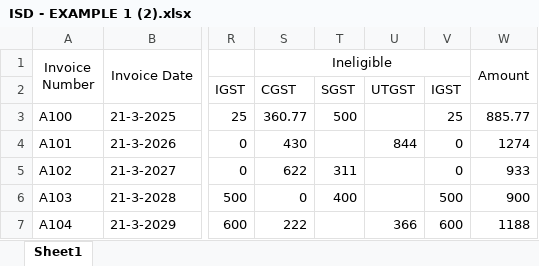
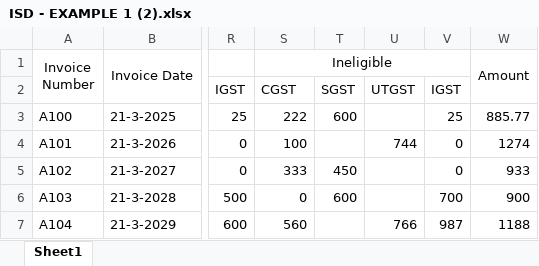
Before and after one commit to Kaiselian/AD-SET--Advance-Data-Sorting-Exporting-Tool, an Excel workbook: ISD - EXAMPLE 1 (2).xlsx, sheet Sheet1, drawn as a sheet; only a part is shown, gaps mark what is left out; values as stored, in another font and other column widths than the file's, no borders; the diff names each change by its address in the sheet, - before the commit and + after, or states it on an @@ line.

```diff
--- a/ISD - EXAMPLE 1 (2).xlsx (sheet Sheet1)
+++ b/ISD - EXAMPLE 1 (2).xlsx (sheet Sheet1)
-S3 (Ineligible): 360.77
+S3 (Ineligible): 222
-T3: 500
+T3: 600
-S4 (Ineligible): 430
+S4 (Ineligible): 100
-U4: 844
+U4: 744
-S5 (Ineligible): 622
+S5 (Ineligible): 333
-T5: 311
+T5: 450
-T6: 400
+T6: 600
-V6: 500
+V6: 700
-S7 (Ineligible): 222
+S7 (Ineligible): 560
-U7: 366
+U7: 766
-V7: 600
+V7: 987
```
Also changed, not shown: 6 other files.
